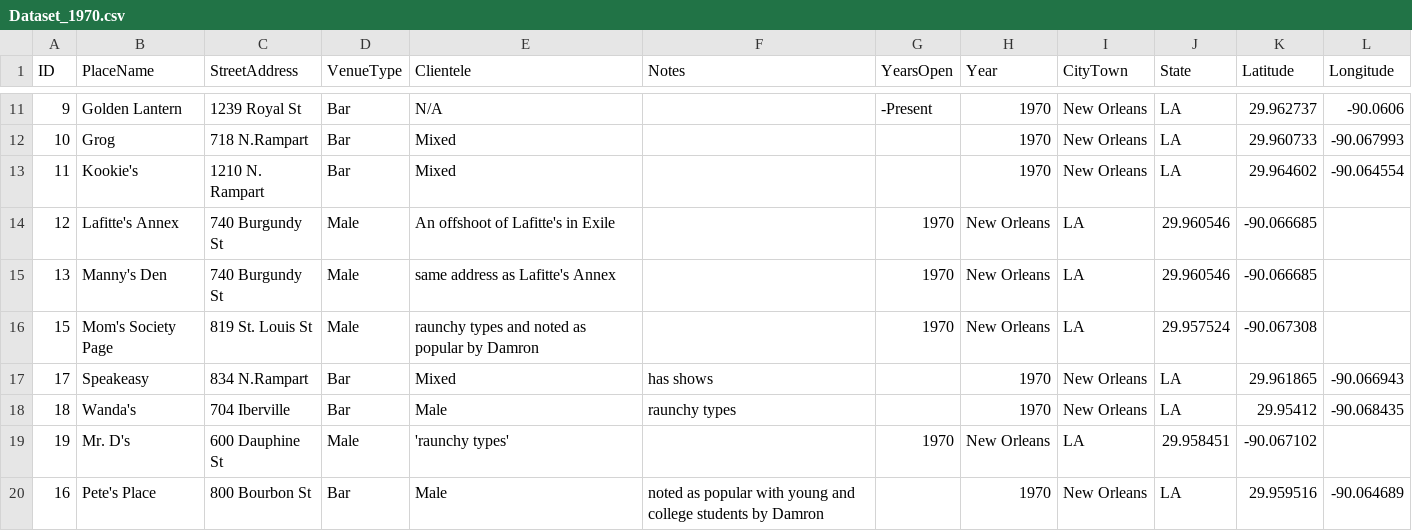
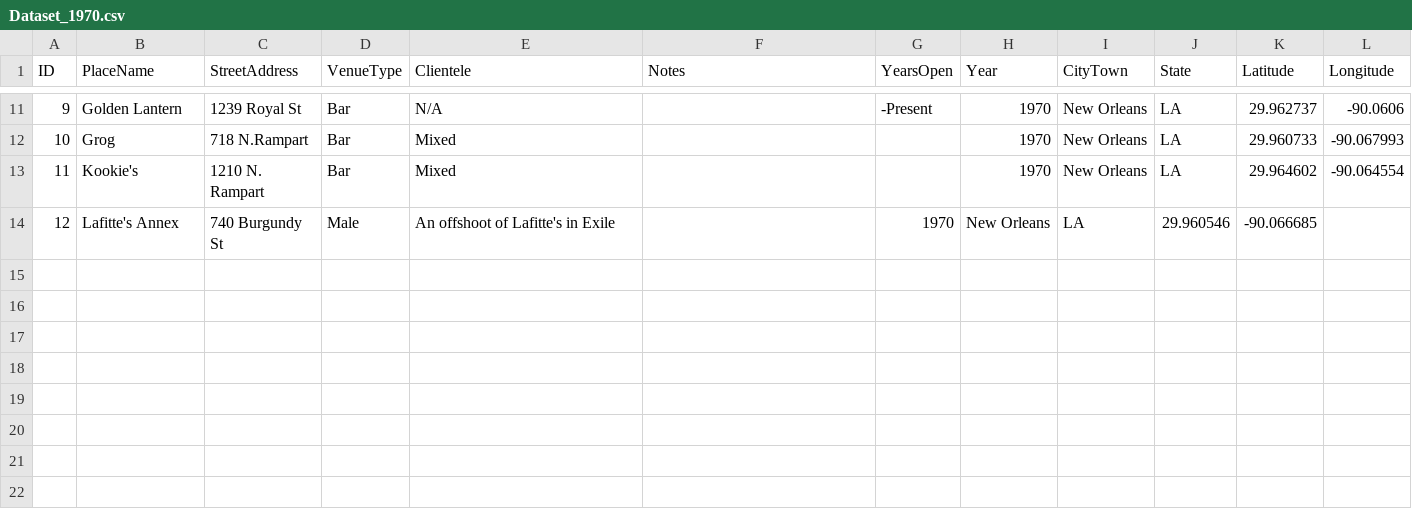
Before and after one commit to lk-345/Queer-Worldmaking, a CSV file: GeocodedDataset/Dataset_1970.csv, drawn as a sheet; only a part is shown, gaps mark what is left out.

Commit message:
Update Dataset_1970.csv

```diff
--- a/GeocodedDataset/Dataset_1970.csv
+++ b/GeocodedDataset/Dataset_1970.csv
@@ -14,7 +14 @@
 12,Lafitte's Annex,740 Burgundy St,Male,An offshoot of Lafitte's in Exile,,1970,New Orleans,LA,29.960546,-90.066685
-13,Manny's Den,740 Burgundy St,Male,same address as Lafitte's Annex,,1970,New Orleans,LA,29.960546,-90.066685
-15,Mom's Society Page,819 St. Louis St,Male, "raunchy types" and noted as popular by Damron,,1970,New Orleans,LA,29.957524,-90.067308
-17,Speakeasy,834 N.Rampart,Bar,Mixed,has shows,,1970,New Orleans,LA,29.961865,-90.066943
-18,Wanda's,704 Iberville,Bar,Male,"raunchy types",,1970,New Orleans,LA,29.95412,-90.068435
-19,Mr. D's,600 Dauphine St,Male,'raunchy types',,1970,New Orleans,LA,29.958451,-90.067102
-16,Pete's Place,800 Bourbon St,Bar,Male,noted as popular with young and college students by Damron,,1970,New Orleans,LA,29.959516,-90.064689
```
